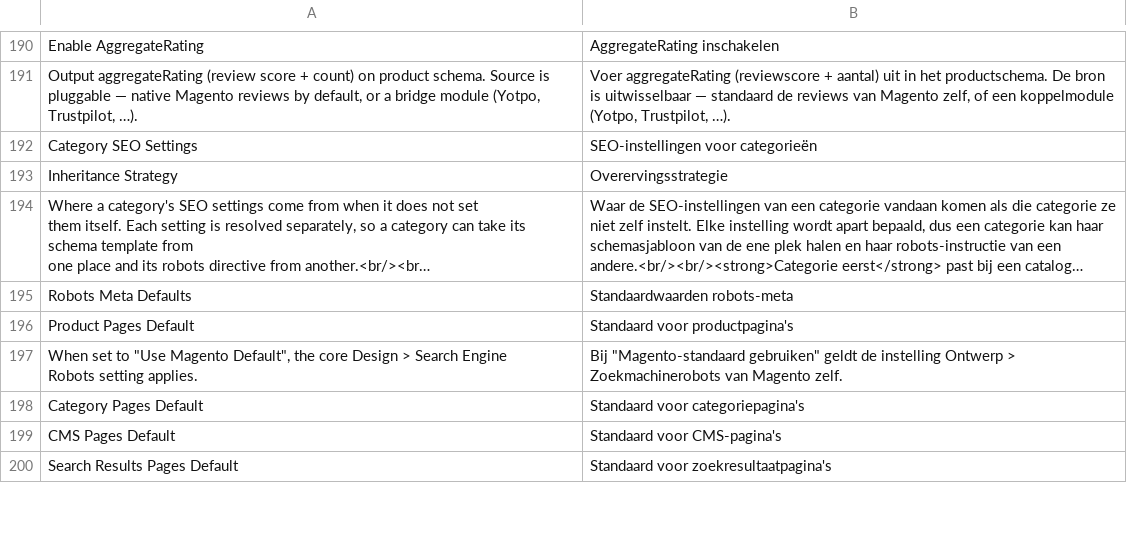
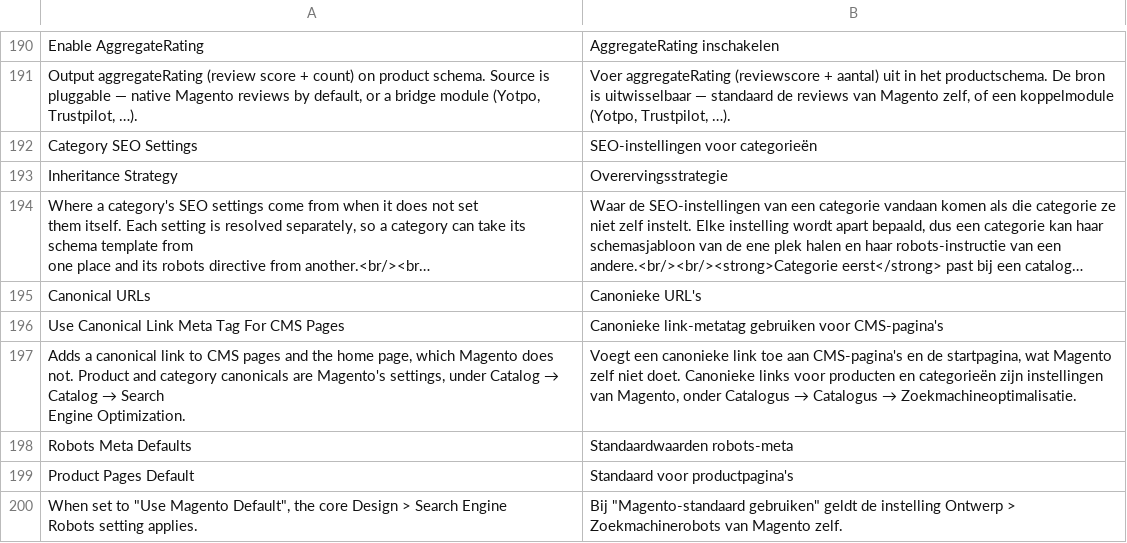
Before and after one commit to mage-os-lab/module-seo, a CSV file: i18n/nl_NL.csv, drawn as a sheet; only a part is shown, gaps mark what is left out; the shorter side is filled out with more unchanged rows; long unchanged cells end in …; ↵ is a line break in a cell; the diff names each change by its address in the sheet, - before the commit and + after, or states it on an @@ line.

```diff
--- a/i18n/nl_NL.csv
+++ b/i18n/nl_NL.csv
+row 195: Canonical URLs | Canonieke URL's
+row 196: Use Canonical Link Meta Tag For CMS Pages | Canonieke link-metatag gebruiken voor CMS-pagina's
+row 197: Adds a canonical link to CMS pages and the home page, which Magento does ↵ not. Product and category canonicals are Magento's settings, under Catalog → Catalog → Search ↵ Engine Optimization. | Voegt een canonieke link toe aan CMS-pagina's en de startpagina, wat Magento zelf niet doet. Canonieke links voor producten en categorieën zijn instellingen van Magento, onder Catalogus → Catalogus → Zoekmachineoptimalisatie.
```
Also changed, not shown: i18n/en_US.csv, 22 other files.
